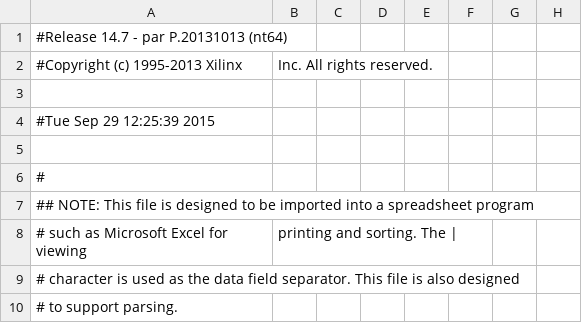
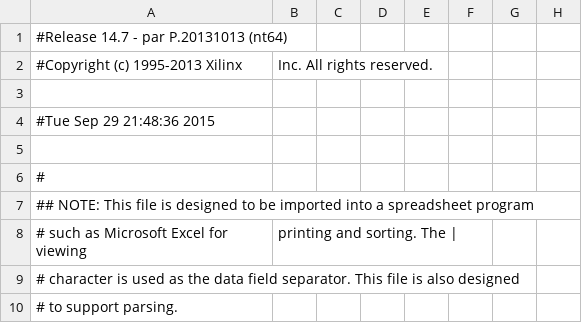
Before and after one commit to kalvin66rocks/CMPEN371, a CSV file: Lab04/Lab04_kjb5568_rjl5336/lab04_kjb5568_rjl5336_pad.csv, drawn as a sheet; only a part is shown; the diff names each change by its address in the sheet, - before the commit and + after, or states it on an @@ line.

```diff
--- a/Lab04/Lab04_kjb5568_rjl5336/lab04_kjb5568_rjl5336_pad.csv
+++ b/Lab04/Lab04_kjb5568_rjl5336/lab04_kjb5568_rjl5336_pad.csv
-A4: #Tue Sep 29 12:25:39 2015
+A4: #Tue Sep 29 21:48:36 2015
```
Also changed, not shown: 51 other files.
